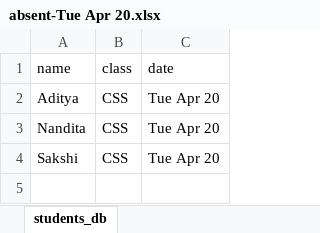
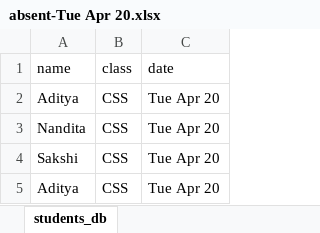
Before and after one commit to SruthiVihitha/Attendance-Portal, an Excel workbook: XLS_FILES/absent/absent-Tue Apr 20.xlsx, sheet students_db, drawn as a sheet; values as stored, in another font and other column widths than the file's, no borders; the diff names each change by its address in the sheet, - before the commit and + after, or states it on an @@ line.

```diff
--- a/XLS_FILES/absent/absent-Tue Apr 20.xlsx (sheet students_db)
+++ b/XLS_FILES/absent/absent-Tue Apr 20.xlsx (sheet students_db)
+row 5: Aditya | CSS | Tue Apr 20
```
Also changed, not shown: 13 other files.
